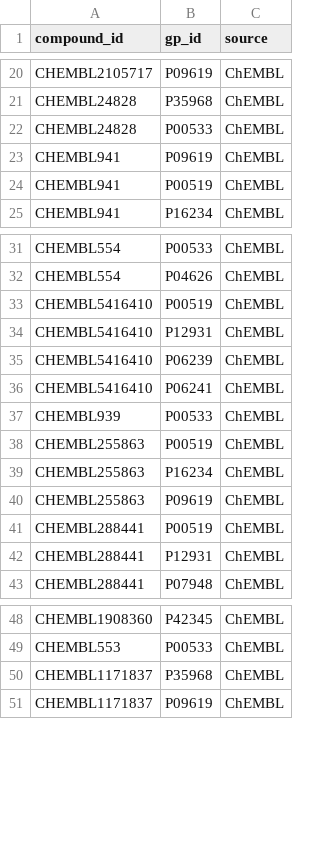
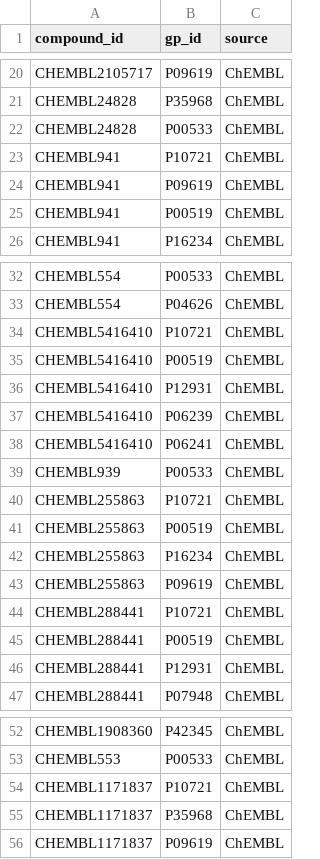
Before and after one commit to kemalsambas/neo4j-kg-data, a CSV file: rel_compound_binds_geneprotein.csv, drawn as a sheet; only a part is shown, gaps mark what is left out; the diff names each change by its address in the sheet, - before the commit and + after, or states it on an @@ line.

Commit message:
Update rel_compound_binds_geneprotein.csv

```diff
--- a/rel_compound_binds_geneprotein.csv
+++ b/rel_compound_binds_geneprotein.csv
+row 23: CHEMBL941 | P10721 | ChEMBL
+row 34: CHEMBL5416410 | P10721 | ChEMBL
+row 40: CHEMBL255863 | P10721 | ChEMBL
+row 44: CHEMBL288441 | P10721 | ChEMBL
+row 54: CHEMBL1171837 | P10721 | ChEMBL
```
